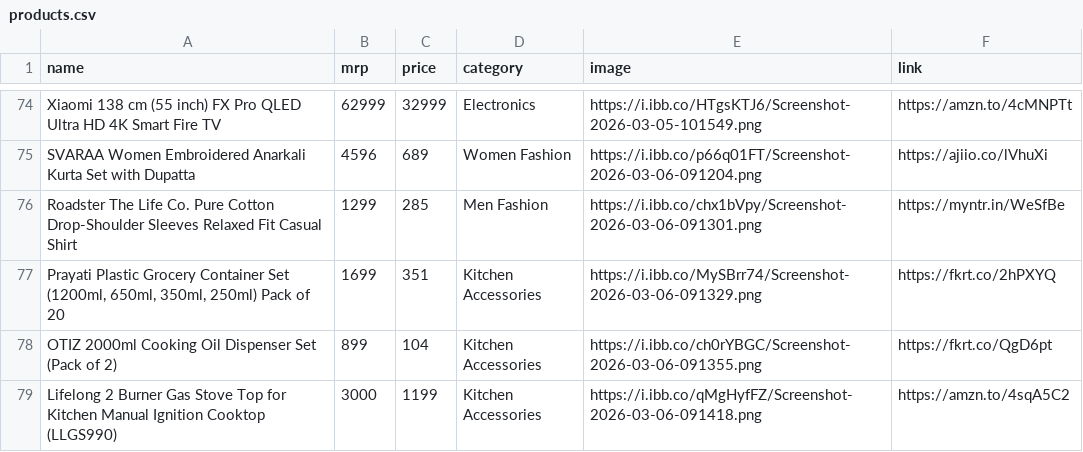
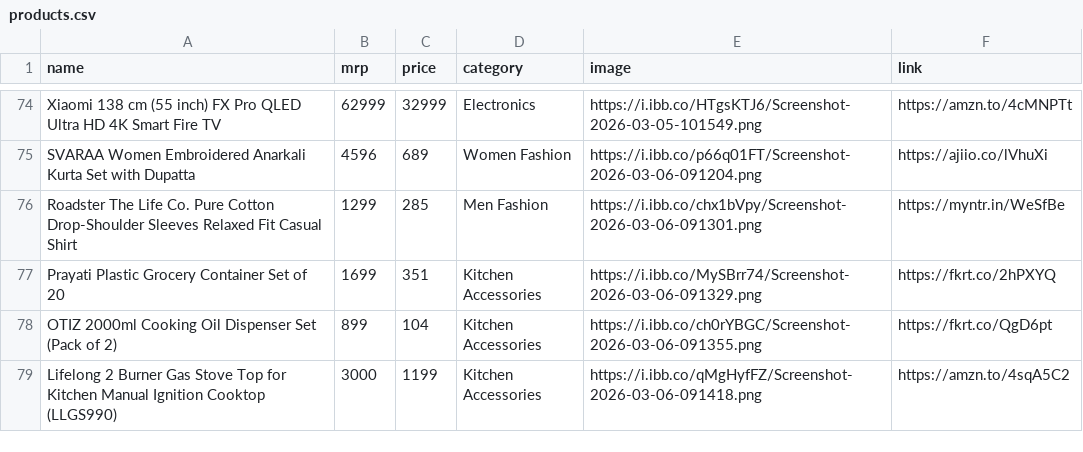
Before and after one commit to Aarif-khan-mohammad/AffliateStore, a CSV file: products.csv, drawn as a sheet; only a part is shown, gaps mark what is left out; the diff names each change by its address in the sheet, - before the commit and + after, or states it on an @@ line.

Commit message:
new products

```diff
--- a/products.csv
+++ b/products.csv
-A77 (name): …Container Set (1200ml, 650ml, 350ml, 250ml) Pack of 20
+A77 (name): …Container Set of 20
```
